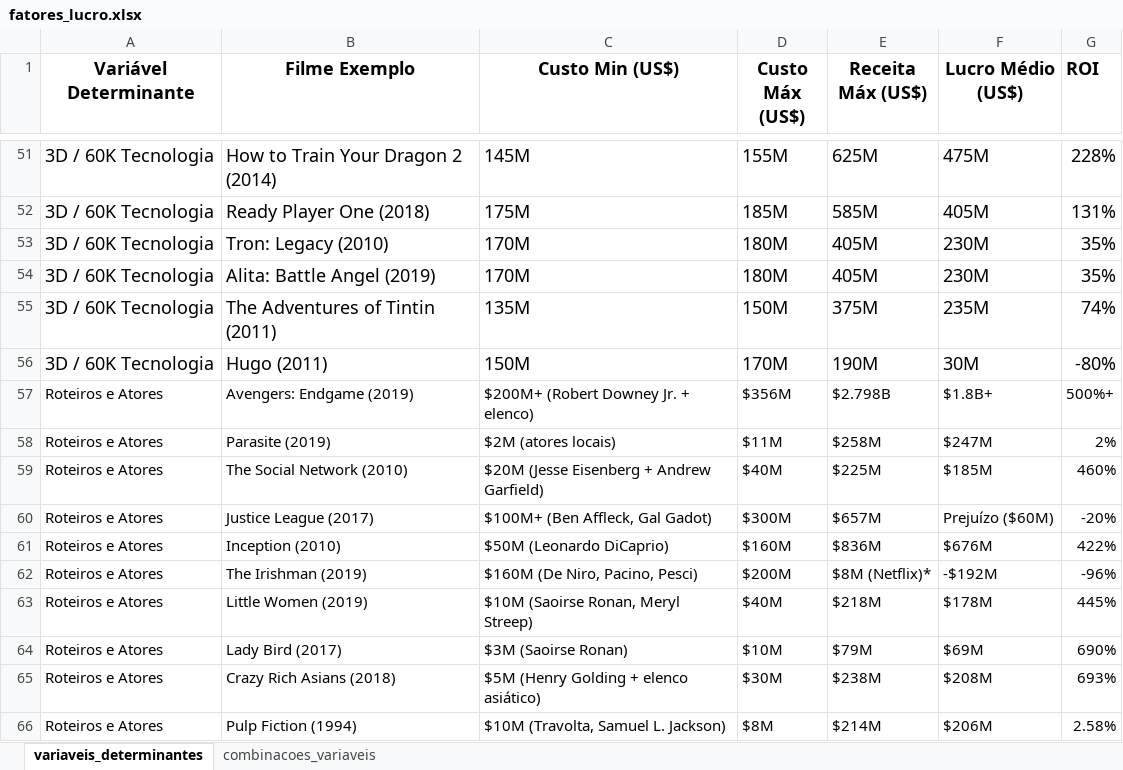
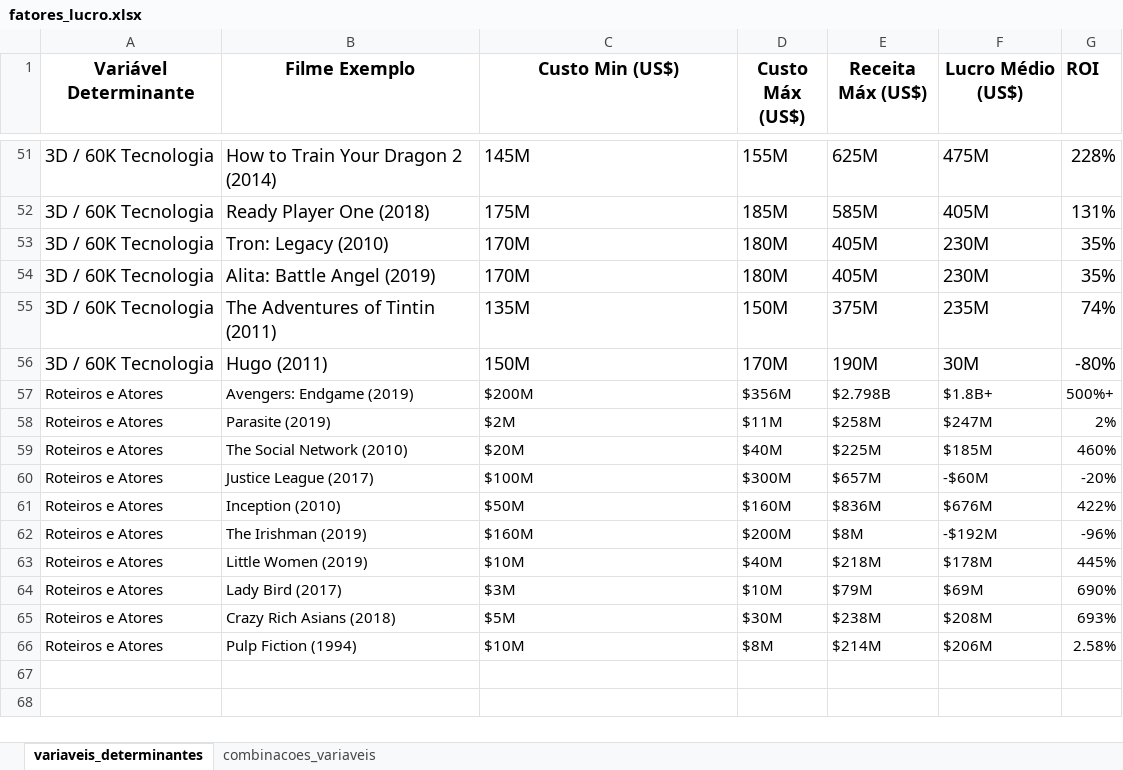
Before and after one commit to ldsimidu/film_statistics, an Excel workbook: spreadsheets/fatores_lucro.xlsx, sheet variaveis_determinantes, drawn as a sheet; only a part is shown, gaps mark what is left out; values as stored, in another font and other column widths than the file's, no borders; charts and pictures not drawn; the diff names each change by its address in the sheet, - before the commit and + after, or states it on an @@ line.

Commit message:
FIX: Tabela atualizada

```diff
--- a/spreadsheets/fatores_lucro.xlsx (sheet variaveis_determinantes)
+++ b/spreadsheets/fatores_lucro.xlsx (sheet variaveis_determinantes)
-C57 (Custo Min (US$)): $200M+ (Robert Downey Jr. + elenco)
+C57 (Custo Min (US$)): $200M
-C58 (Custo Min (US$)): $2M (atores locais)
+C58 (Custo Min (US$)): $2M
-C59 (Custo Min (US$)): $20M (Jesse Eisenberg + Andrew Garfield)
+C59 (Custo Min (US$)): $20M
-C60 (Custo Min (US$)): $100M+ (Ben Affleck, Gal Gadot)
+C60 (Custo Min (US$)): $100M
-F60 (Lucro Médio (US$)): Prejuízo ($60M)
+F60 (Lucro Médio (US$)): -$60M
-C61 (Custo Min (US$)): $50M (Leonardo DiCaprio)
+C61 (Custo Min (US$)): $50M
-C62 (Custo Min (US$)): $160M (De Niro, Pacino, Pesci)
+C62 (Custo Min (US$)): $160M
-E62 (Receita Máx (US$)): $8M (Netflix)*
+E62 (Receita Máx (US$)): $8M
-C63 (Custo Min (US$)): $10M (Saoirse Ronan, Meryl Streep)
+C63 (Custo Min (US$)): $10M
-C64 (Custo Min (US$)): $3M (Saoirse Ronan)
+C64 (Custo Min (US$)): $3M
-C65 (Custo Min (US$)): $5M (Henry Golding + elenco asiático)
+C65 (Custo Min (US$)): $5M
-C66 (Custo Min (US$)): $10M (Travolta, Samuel L. Jackson)
+C66 (Custo Min (US$)): $10M
```
